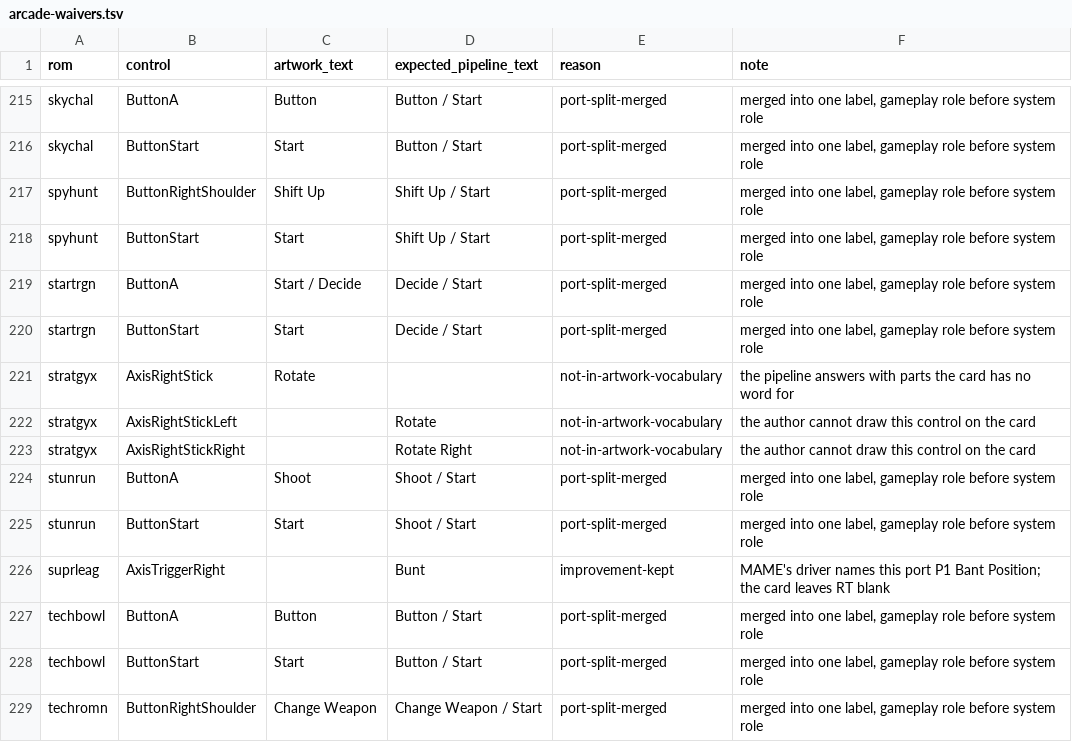
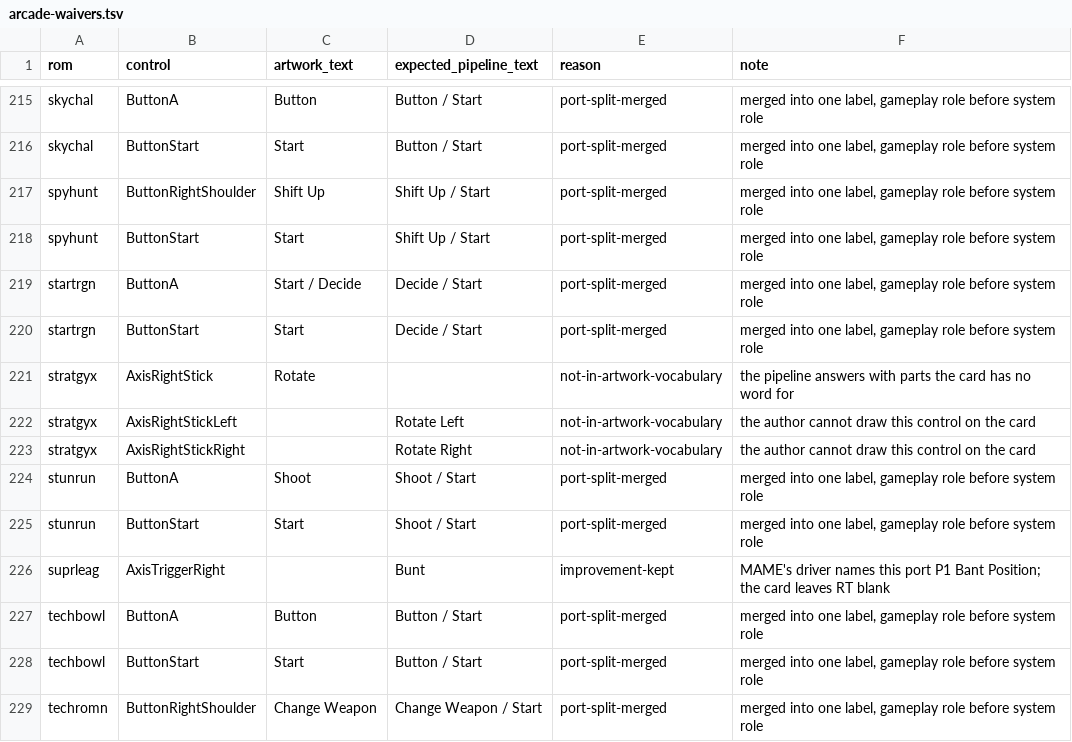
Before and after one commit to tmstedman/launchbox-dynamic-controls, a TSV file: label-sources/arcade-waivers.tsv, drawn as a sheet; only a part is shown, gaps mark what is left out.

```diff
--- a/label-sources/arcade-waivers.tsv
+++ b/label-sources/arcade-waivers.tsv
@@ -221,3 +221,3 @@ startrgn	ButtonStart	Start	Decide / Start	port-split-merged	merged into one labe
 stratgyx	AxisRightStick	Rotate		not-in-artwork-vocabulary	the pipeline answers with parts the card has no word for
-stratgyx	AxisRightStickLeft		Rotate	not-in-artwork-vocabulary	the author cannot draw this control on the card
+stratgyx	AxisRightStickLeft		Rotate Left	not-in-artwork-vocabulary	the author cannot draw this control on the card
 stratgyx	AxisRightStickRight		Rotate Right	not-in-artwork-vocabulary	the author cannot draw this control on the card
```
Also changed, not shown: 2 other files.
